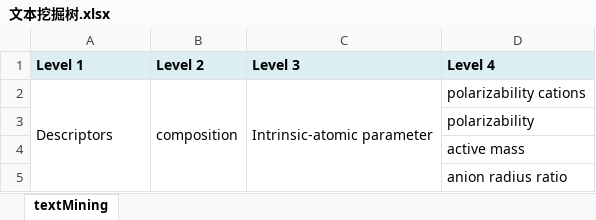
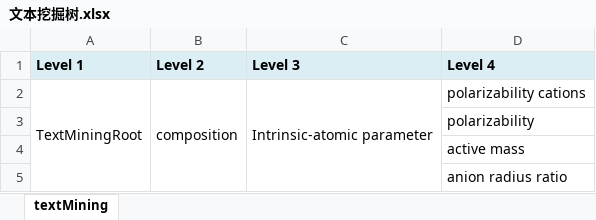
Before and after one commit to song17122328/frontend-xai-base, an Excel workbook: Data/树/文本挖掘树.xlsx, sheet textMining, drawn as a sheet; only a part is shown; values as stored, in another font and other column widths than the file's, no borders; the diff names each change by its address in the sheet, - before the commit and + after, or states it on an @@ line.

```diff
--- a/Data/树/文本挖掘树.xlsx (sheet textMining)
+++ b/Data/树/文本挖掘树.xlsx (sheet textMining)
-A2 (Level 1): Descriptors
+A2 (Level 1): TextMiningRoot
```
Also changed, not shown: Data/树/专家经验树.xlsx, Data/树/机器学习特征树.xlsx, 7 other files.
